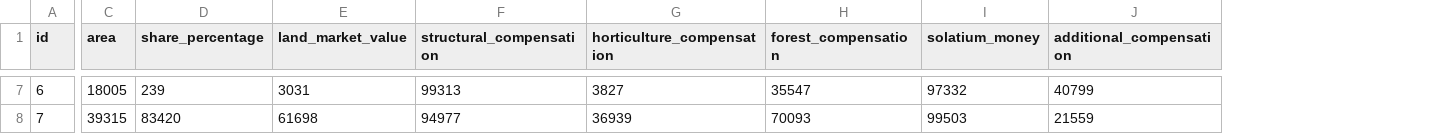
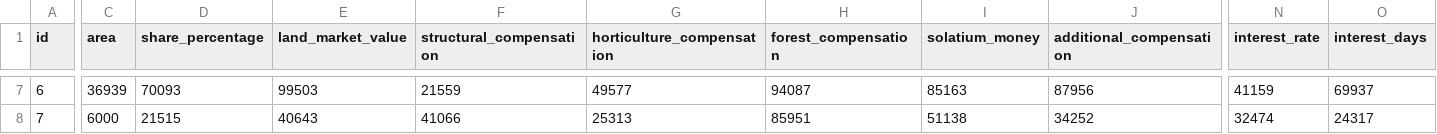
Before and after one commit to saurabhipro/jhipster_api, a CSV file: src/main/resources/config/liquibase/fake-data/land_compensation.csv, drawn as a sheet; only a part is shown, gaps mark what is left out; the diff covers the shown part only; the diff names each change by its address in the sheet, - before the commit and + after, or states it on an @@ line.

Commit message:
Land Updations

```diff
--- a/src/main/resources/config/liquibase/fake-data/land_compensation.csv
+++ b/src/main/resources/config/liquibase/fake-data/land_compensation.csv
+column N (interest_rate), rows 7-8: 41159 | 32474
+column O (interest_days), rows 7-8: 69937 | 24317
-C7 (area): 18005
+C7 (area): 36939
-D7 (share_percentage): 239
+D7 (share_percentage): 70093
-E7 (land_market_value): 3031
+E7 (land_market_value): 99503
-F7 (structural_compensation): 99313
+F7 (structural_compensation): 21559
-G7 (horticulture_compensation): 3827
+G7 (horticulture_compensation): 49577
-H7 (forest_compensation): 35547
+H7 (forest_compensation): 94087
-I7 (solatium_money): 97332
+I7 (solatium_money): 85163
-J7 (additional_compensation): 40799
+J7 (additional_compensation): 87956
-C8 (area): 39315
+C8 (area): 6000
-D8 (share_percentage): 83420
+D8 (share_percentage): 21515
-E8 (land_market_value): 61698
+E8 (land_market_value): 40643
-F8 (structural_compensation): 94977
+F8 (structural_compensation): 41066
-G8 (horticulture_compensation): 36939
+G8 (horticulture_compensation): 25313
-H8 (forest_compensation): 70093
+H8 (forest_compensation): 85951
-I8 (solatium_money): 99503
+I8 (solatium_money): 51138
-J8 (additional_compensation): 21559
+J8 (additional_compensation): 34252
```
Also changed, not shown: 84 edited cells elsewhere in this file, src/main/resources/config/liquibase/fake-data/landsys_citizen.csv, src/main/resources/config/liquibase/fake-data/landsys_land.csv, 37 other files.
